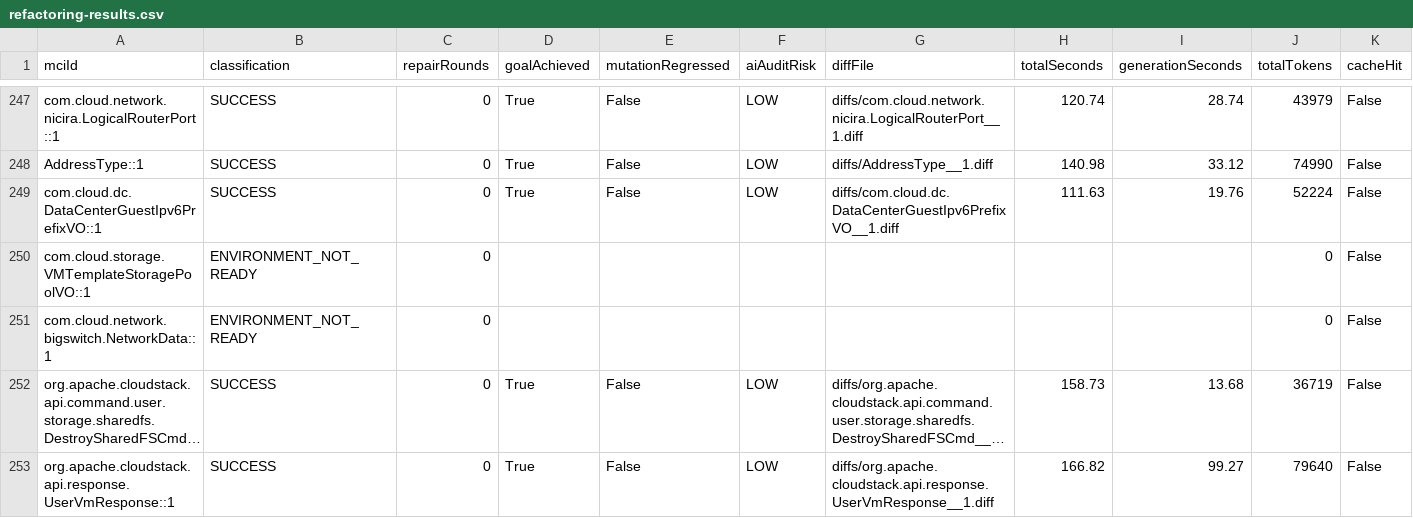
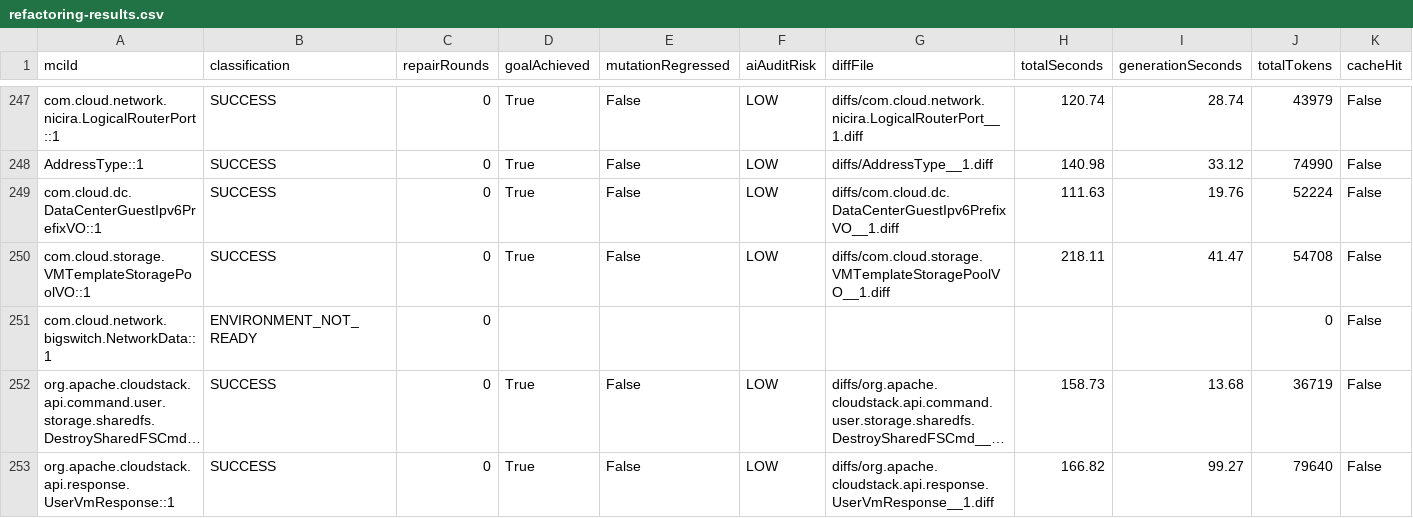
Before and after one commit to gzhao9/CloneDeMocker-v2, a CSV file: data/cloudstack/refactoring/CloneDeMocker+Terra-5.6/refactoring-results.csv, drawn as a sheet; only a part is shown, gaps mark what is left out; long unchanged cells end in ….

Commit message:
sync completed MCI com.cloud.storage.VMTemplateStoragePoolVO::1 (SUCCESS) to CloudStack 24.0.0-SNAPSHOT dataset

```diff
--- a/data/cloudstack/refactoring/CloneDeMocker+Terra-5.6/refactoring-results.csv
+++ b/data/cloudstack/refactoring/CloneDeMocker+Terra-5.6/refactoring-results.csv
@@ -249,3 +249,3 @@ AddressType::1,SUCCESS,0,True,False,LOW,diffs/AddressType__1.diff,140.98,33.12,7
 com.cloud.dc.DataCenterGuestIpv6PrefixVO::1,SUCCESS,0,True,False,LOW,diffs/com.cloud.dc.DataCenterGuestIpv6PrefixVO__1.diff,111.63,19.76,52224,False
-com.cloud.storage.VMTemplateStoragePoolVO::1,ENVIRONMENT_NOT_READY,0,,,,,,,0,False
+com.cloud.storage.VMTemplateStoragePoolVO::1,SUCCESS,0,True,False,LOW,diffs/com.cloud.storage.VMTemplateStoragePoolVO__1.diff,218.11,41.47,54708,False
 com.cloud.network.bigswitch.NetworkData::1,ENVIRONMENT_NOT_READY,0,,,,,,,0,False
```
Also changed, not shown: 2 other files.
